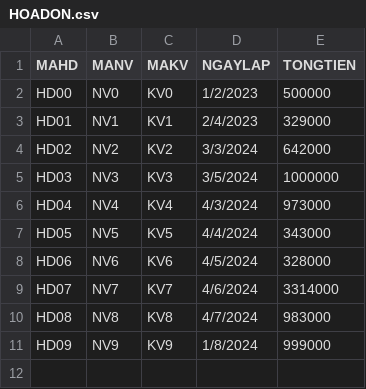
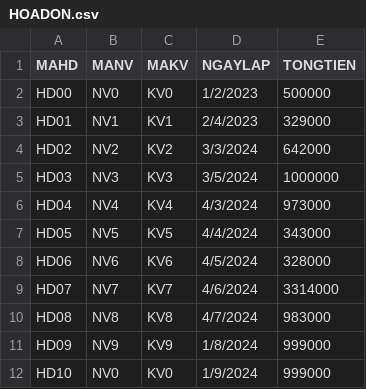
Before and after one commit to KhanhNguyen9872/DH_Gia_Dinh_K16, a CSV file: SQL Server/dbms/CuoiKy/csv/HOADON.csv, drawn as a sheet; the diff names each change by its address in the sheet, - before the commit and + after, or states it on an @@ line.

```diff
--- a/SQL Server/dbms/CuoiKy/csv/HOADON.csv
+++ b/SQL Server/dbms/CuoiKy/csv/HOADON.csv
+row 12: HD10 | NV0 | KV0 | 1/9/2024 | 999000
```
Also changed, not shown: SQL Server/dbms/CuoiKy/csv/NHANVIEN.csv, 2 other files.
